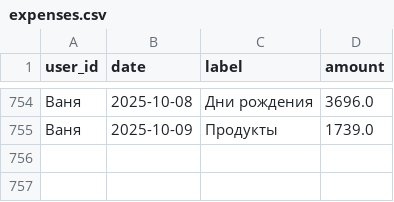
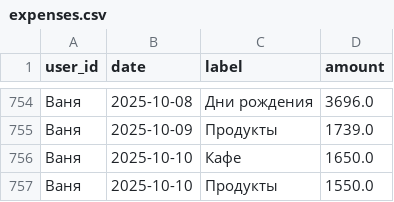
Before and after one commit to v0r0bi0v/Spending-Statistics, a CSV file: expenses.csv, drawn as a sheet; only a part is shown, gaps mark what is left out; the diff names each change by its address in the sheet, - before the commit and + after, or states it on an @@ line.

Commit message:
SPENDING AUTOCOMMIT 2025-10-10 10:43:29 UTC

```diff
--- a/expenses.csv
+++ b/expenses.csv
+row 756: Ваня | 2025-10-10 | Кафе | 1650.0
+row 757: Ваня | 2025-10-10 | Продукты | 1550.0
```
